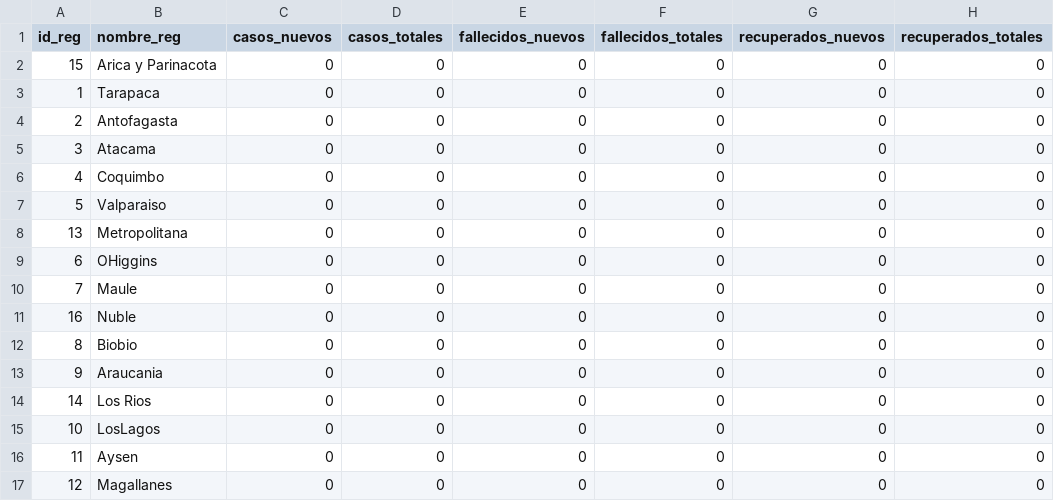
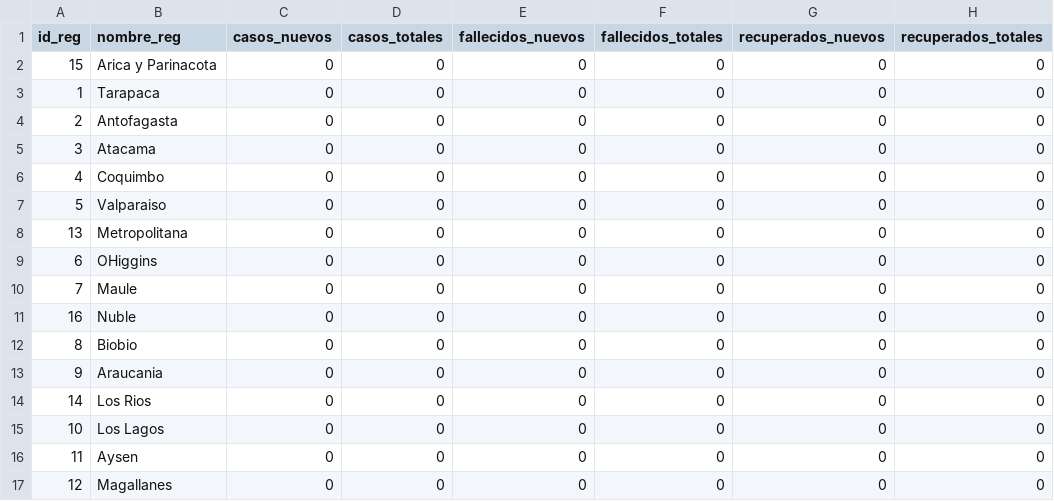
Before and after one commit to MapaCovid/COVID-19, a CSV file: informes_minsal/informes_diarios_Region_CSV/2020-03-02-InformeDiarioRegion-COVID19.csv, drawn as a sheet.

Commit message:
LosLagos por Los Lagos

```diff
--- a/informes_minsal/informes_diarios_Region_CSV/2020-03-02-InformeDiarioRegion-COVID19.csv
+++ b/informes_minsal/informes_diarios_Region_CSV/2020-03-02-InformeDiarioRegion-COVID19.csv
@@ -14,3 +14,3 @@ id_reg,nombre_reg,casos_nuevos,casos_totales,fallecidos_nuevos,fallecidos_totale
 14,Los Rios,0,0,0,0,0,0
-10,LosLagos,0,0,0,0,0,0
+10,Los Lagos,0,0,0,0,0,0
 11,Aysen,0,0,0,0,0,0
```
Also changed, not shown: informes_minsal/informes_diarios_Region_CSV/2020-03-03-InformeDiarioRegion-COVID19.csv, informes_minsal/informes_diarios_Region_CSV/2020-03-04-InformeDiarioRegion-COVID19.csv, 30 other files.
